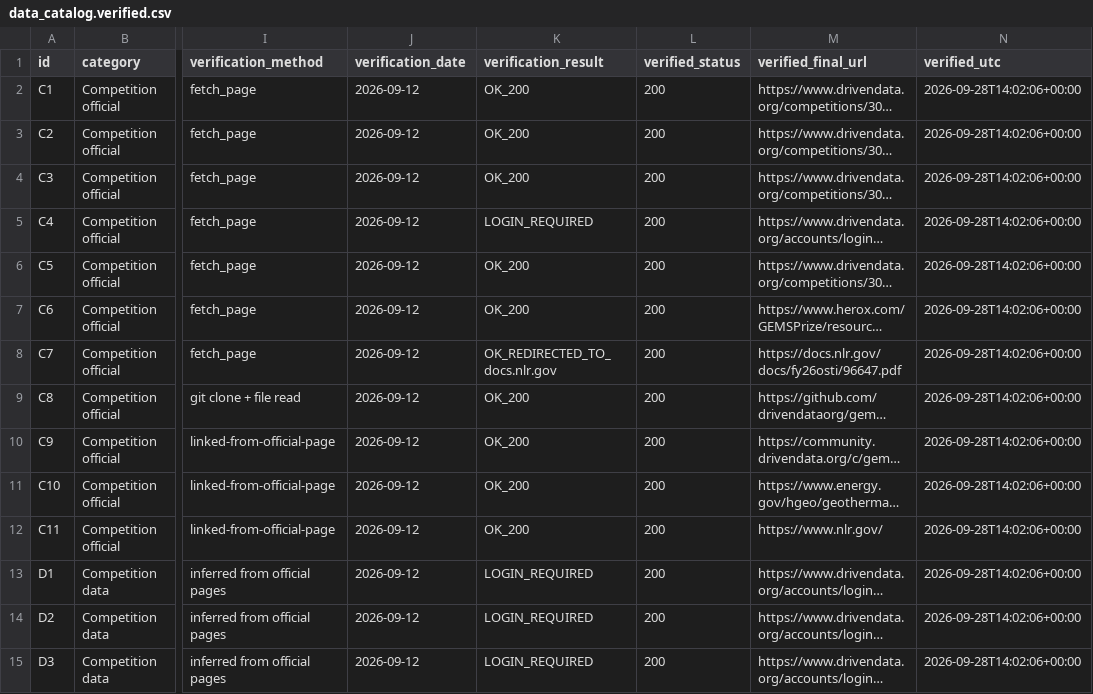
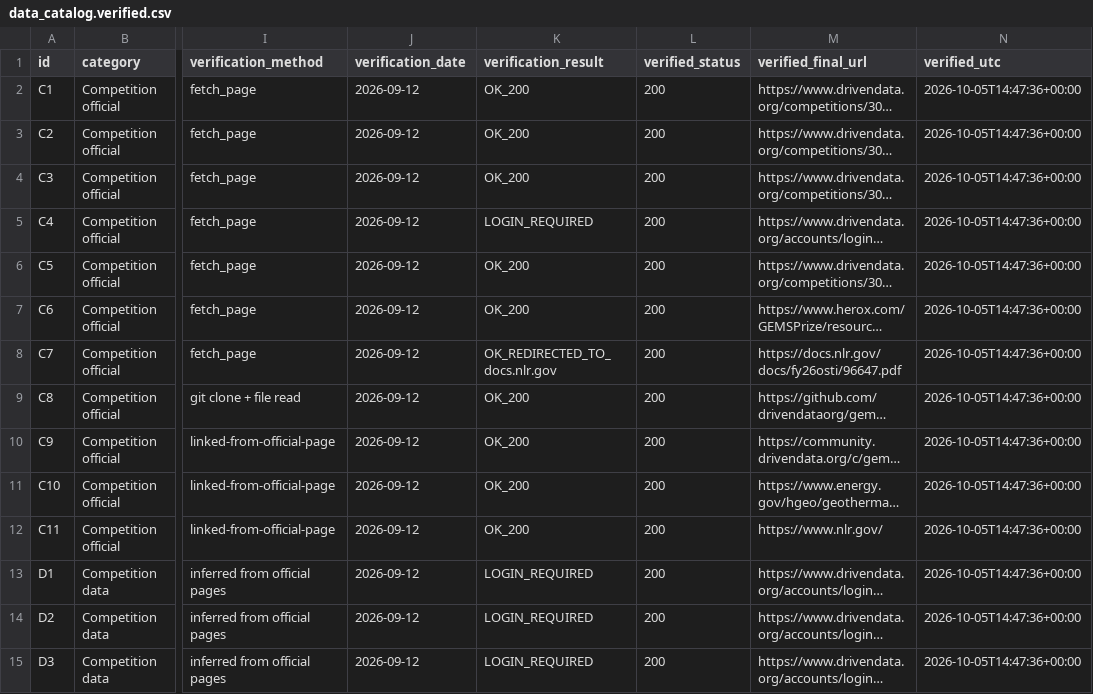
Before and after one commit to buffedlizard55-lab/GEMSDOE4, a CSV file: docs/data_catalog.verified.csv, drawn as a sheet; only a part is shown, gaps mark what is left out; long unchanged cells end in …; the diff covers the shown part only; the diff names each change by its address in the sheet, - before the commit and + after, or states it on an @@ line.

```diff
--- a/docs/data_catalog.verified.csv
+++ b/docs/data_catalog.verified.csv
-N2:N15 (verified_utc): 2026-09-28T14:02:06+00:00
+N2:N15 (verified_utc): 2026-10-05T14:47:36+00:00
```
Also changed, not shown: 78 edited cells elsewhere in this file, 14 other files.
